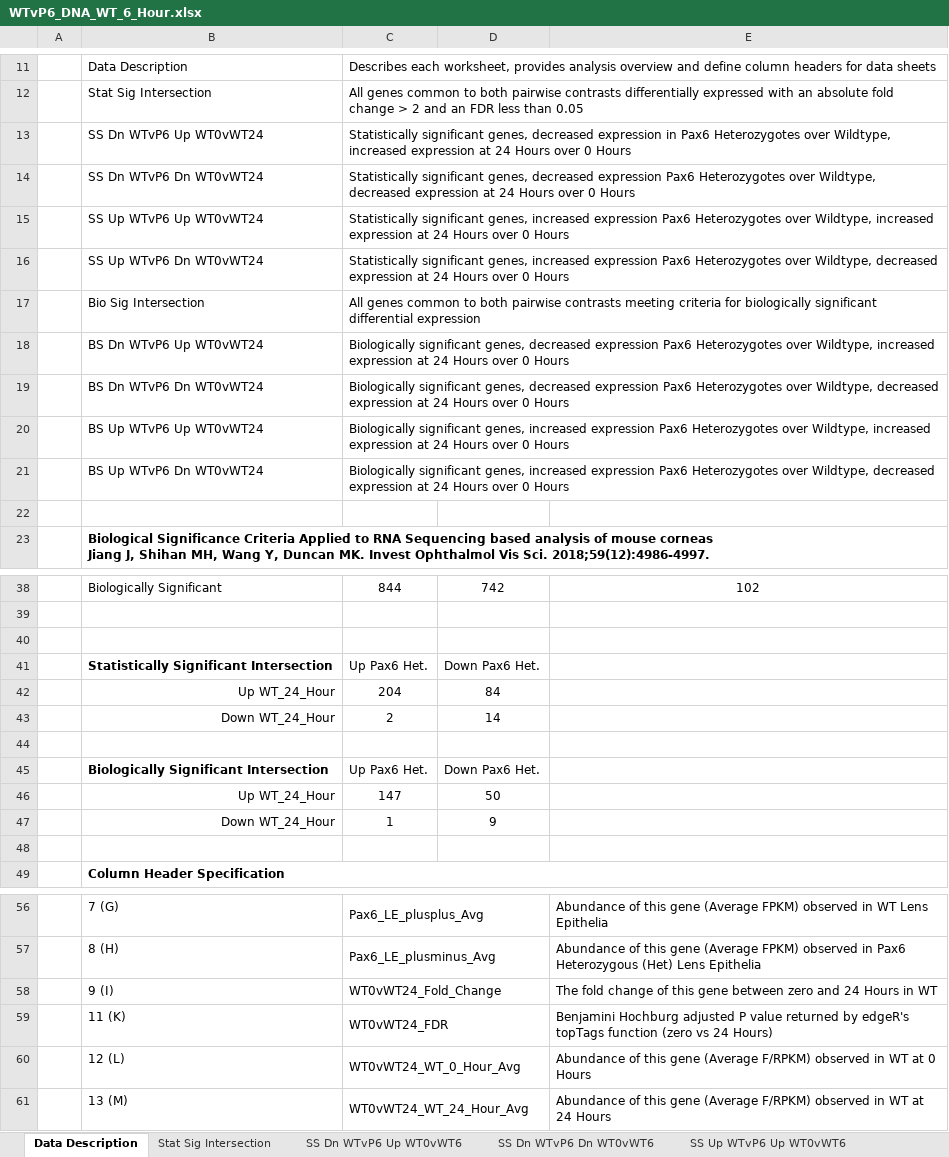
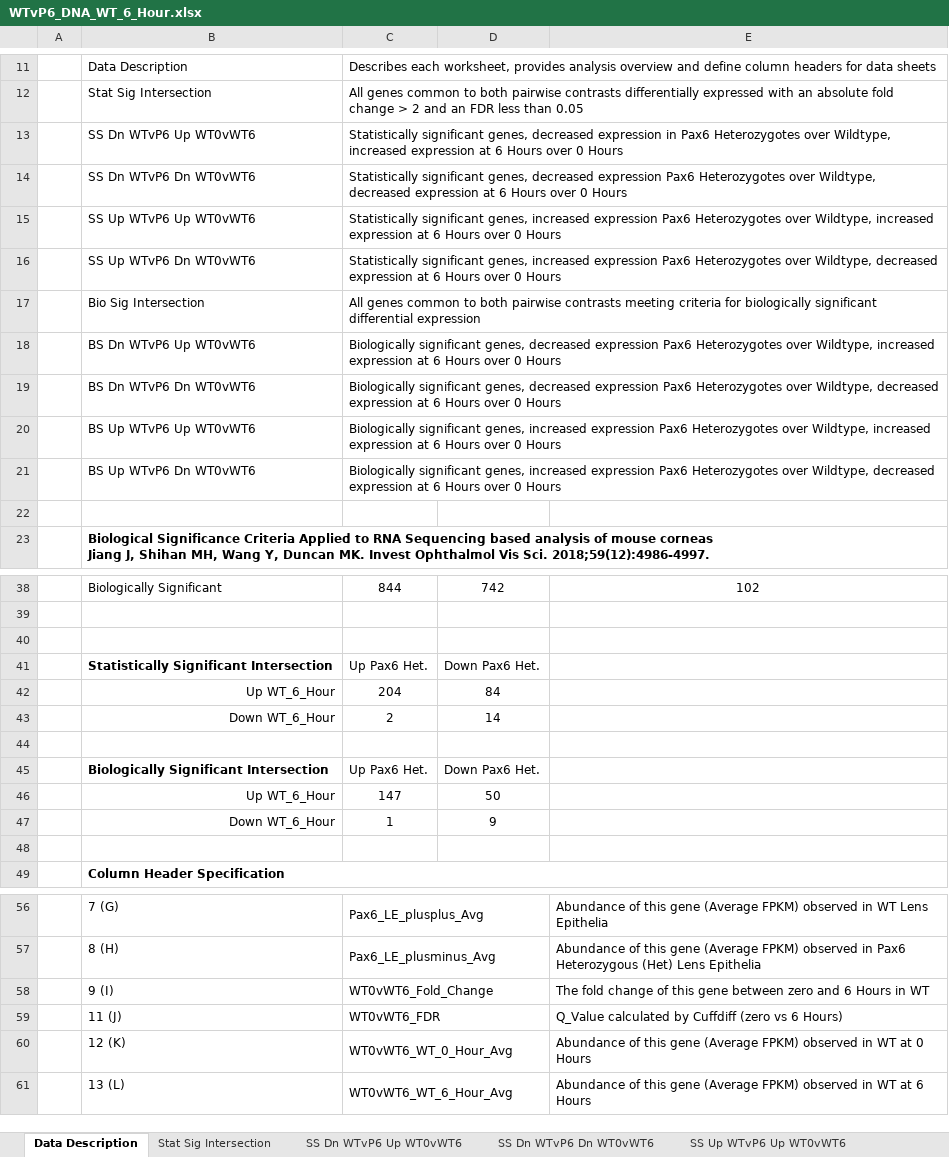
Before and after one commit to afaranda/Pax6_PCO_DEG_Comp, an Excel workbook: analysis_results/WTvP6_DNA_WT_6_Hour.xlsx, sheet Data Description, drawn as a sheet; only a part is shown, gaps mark what is left out; values as stored, in another font and other column widths than the file's, no borders; removed rows and columns are numbered as before the commit, all else as after; the diff covers the shown part only; the diff names each change by its address in the sheet, - before the commit and + after, or states it on an @@ line.

Commit message:
Manually Reviewed and verified analysis results Ready to distribute 	modified:   README.md 	modified:   analysis_results/WTvP6_DBI_WT_24_Hour.xlsx 	modified:   analysis_results/WTvP6_DBI_WT_48_Hour.xlsx 	modified:   analysis_results/WTvP6_DNA_WT_24_Hour.xlsx 	modified:   analysis_results/WTvP6_DNA_WT_6_Hour.xlsx

```diff
--- a/analysis_results/WTvP6_DNA_WT_6_Hour.xlsx (sheet Data Description)
+++ b/analysis_results/WTvP6_DNA_WT_6_Hour.xlsx (sheet Data Description)
-B13: SS Dn WTvP6 Up WT0vWT24
+B13: SS Dn WTvP6 Up WT0vWT6
-C13: …expression at 24 Hours over…
+C13: …expression at 6 Hours over…
-B14: SS Dn WTvP6 Dn WT0vWT24
+B14: SS Dn WTvP6 Dn WT0vWT6
-C14: …expression at 24 Hours over…
+C14: …expression at 6 Hours over…
-B15: SS Up WTvP6 Up WT0vWT24
+B15: SS Up WTvP6 Up WT0vWT6
-C15: …expression at 24 Hours over…
+C15: …expression at 6 Hours over…
-B16: SS Up WTvP6 Dn WT0vWT24
+B16: SS Up WTvP6 Dn WT0vWT6
-C16: …expression at 24 Hours over…
+C16: …expression at 6 Hours over…
-B18: BS Dn WTvP6 Up WT0vWT24
+B18: BS Dn WTvP6 Up WT0vWT6
-C18: …expression at 24 Hours over…
+C18: …expression at 6 Hours over…
-B19: BS Dn WTvP6 Dn WT0vWT24
+B19: BS Dn WTvP6 Dn WT0vWT6
-C19: …expression at 24 Hours over…
+C19: …expression at 6 Hours over…
-B20: BS Up WTvP6 Up WT0vWT24
+B20: BS Up WTvP6 Up WT0vWT6
-C20: …expression at 24 Hours over…
+C20: …expression at 6 Hours over…
-B21: BS Up WTvP6 Dn WT0vWT24
+B21: BS Up WTvP6 Dn WT0vWT6
-C21: …expression at 24 Hours over…
+C21: …expression at 6 Hours over…
-B42: Up WT_24_Hour
+B42: Up WT_6_Hour
-B43: Down WT_24_Hour
+B43: Down WT_6_Hour
-B46: Up WT_24_Hour
+B46: Up WT_6_Hour
-B47: Down WT_24_Hour
+B47: Down WT_6_Hour
-C58: WT0vWT24_Fold_Change
+C58: WT0vWT6_Fold_Change
-E58: …zero and 24 Hours in…
+E58: …zero and 6 Hours in…
-row 59:  | 11 (K) | WT0vWT24_FDR |  | Benjamini Hochburg adjusted P value returned by edgeR's topTags function (zero vs 24 Hours)
+row 59:  | 11 (J) | WT0vWT6_FDR |  | Q_Value calculated by Cuffdiff (zero vs 6 Hours)
-B60: 12 (L)
+B60: 12 (K)
-C60: WT0vWT24_WT_0_Hour_Avg
+C60: WT0vWT6_WT_0_Hour_Avg
-E60: …gene (Average F/RPKM) observed in…
+E60: …gene (Average FPKM) observed in…
-B61: 13 (M)
+B61: 13 (L)
-C61: WT0vWT24_WT_24_Hour_Avg
+C61: WT0vWT6_WT_6_Hour_Avg
-E61: …gene (Average F/RPKM) observed in WT at 24 Hours
+E61: …gene (Average FPKM) observed in WT at 6 Hours
```
Also changed, not shown: 5 edited cells elsewhere in this sheet, sheet Stat Sig Intersection, sheet Bio Sig Intersection, sheet SS Up WTvP6 Up WT0vWT6, sheet BS Up Pax6_LE Up WT0vWT6Hour, sheet SS Dn WTvP6 Up WT0vWT6, sheet BS Dn Pax6_LE Up WT0vWT6Hour, 4 more sheets, formulas that keep their value, analysis_results/WTvP6_DBI_WT_24_Hour.xlsx, analysis_results/WTvP6_DBI_WT_48_Hour.xlsx, 2 other files.
